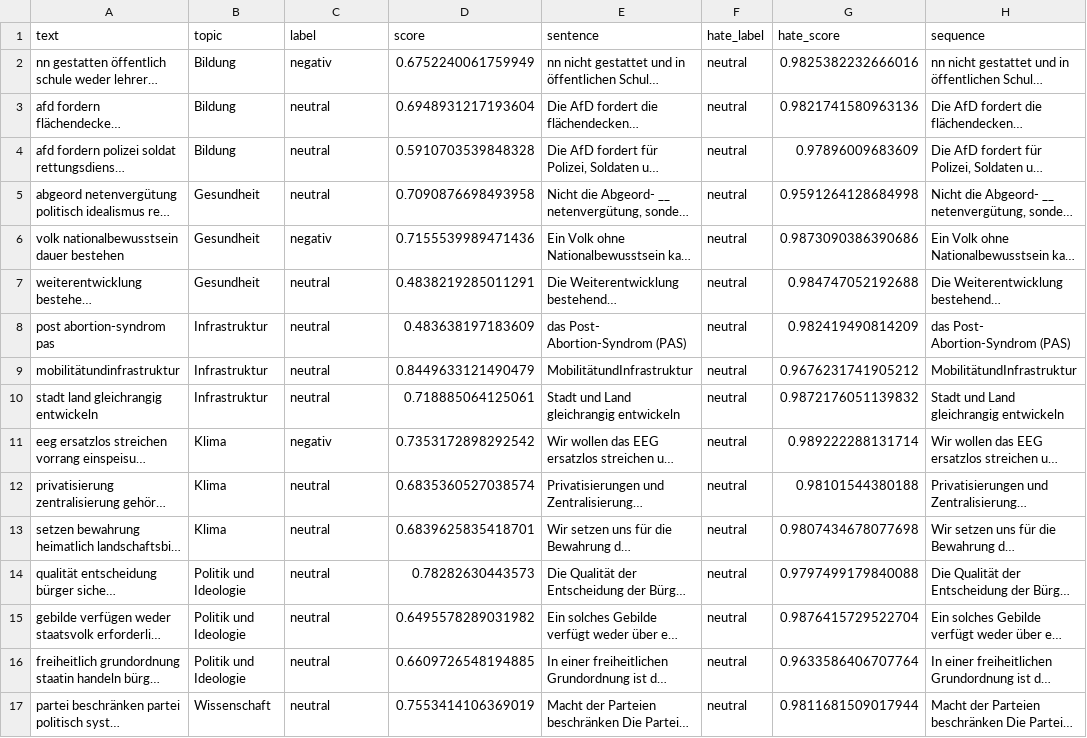
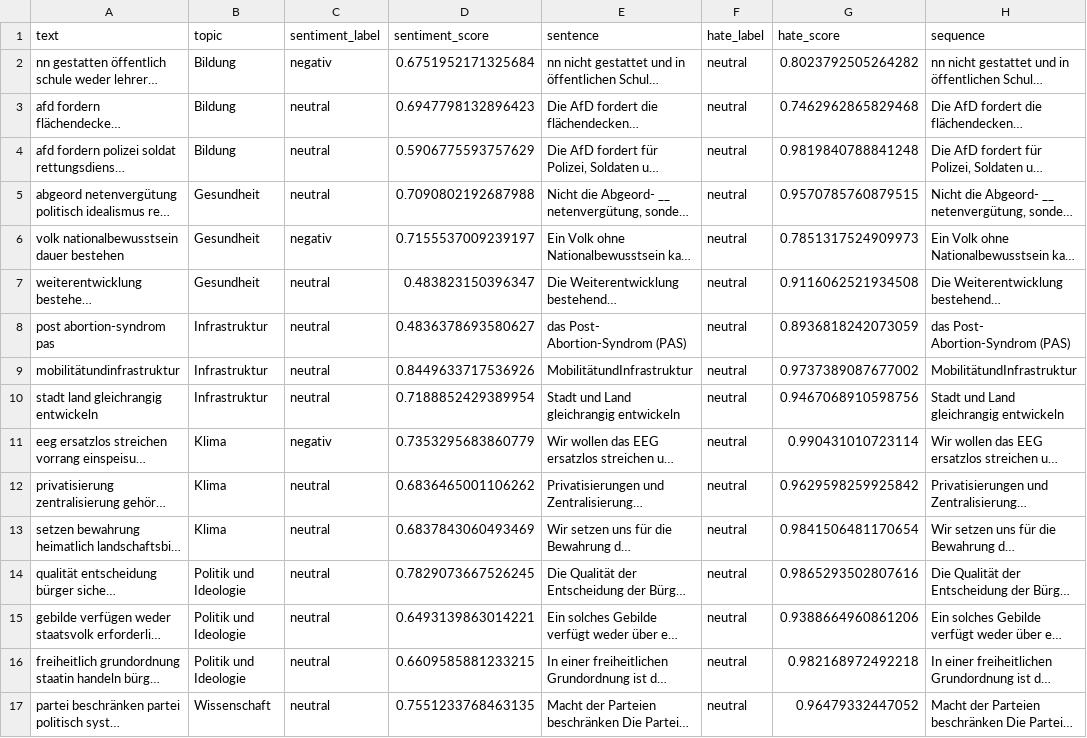
Before and after one commit to NICFRU/NLP, a CSV file: sample_df_AFD2.csv, drawn as a sheet; only a part is shown; long unchanged cells end in …; the diff covers the shown part only; the diff names each change by its address in the sheet, - before the commit and + after, or states it on an @@ line.

Commit message:
slight data changes

```diff
--- a/sample_df_AFD2.csv
+++ b/sample_df_AFD2.csv
-C1: label
+C1: sentiment_label
-D1: score
+D1: sentiment_score
-D2 (sentiment_score): 0.6752240061759949
+D2 (sentiment_score): 0.6751952171325684
-G2 (hate_score): 0.9825382232666016
+G2 (hate_score): 0.8023792505264282
-D3 (sentiment_score): 0.6948931217193604
+D3 (sentiment_score): 0.6947798132896423
-G3 (hate_score): 0.9821741580963136
+G3 (hate_score): 0.7462962865829468
-D4 (sentiment_score): 0.5910703539848328
+D4 (sentiment_score): 0.5906775593757629
-G4 (hate_score): 0.97896009683609
+G4 (hate_score): 0.9819840788841248
-D5 (sentiment_score): 0.7090876698493958
+D5 (sentiment_score): 0.7090802192687988
-G5 (hate_score): 0.9591264128684998
+G5 (hate_score): 0.9570785760879515
-D6 (sentiment_score): 0.7155539989471436
+D6 (sentiment_score): 0.7155537009239197
-G6 (hate_score): 0.9873090386390686
+G6 (hate_score): 0.7851317524909973
-D7 (sentiment_score): 0.4838219285011291
+D7 (sentiment_score): 0.483823150396347
-G7 (hate_score): 0.984747052192688
+G7 (hate_score): 0.9116062521934508
-D8 (sentiment_score): 0.483638197183609
+D8 (sentiment_score): 0.4836378693580627
-G8 (hate_score): 0.982419490814209
+G8 (hate_score): 0.8936818242073059
-D9 (sentiment_score): 0.8449633121490479
+D9 (sentiment_score): 0.8449633717536926
-G9 (hate_score): 0.9676231741905212
+G9 (hate_score): 0.9737389087677002
-D10 (sentiment_score): 0.718885064125061
+D10 (sentiment_score): 0.7188852429389954
-G10 (hate_score): 0.9872176051139832
+G10 (hate_score): 0.9467068910598756
-D11 (sentiment_score): 0.7353172898292542
+D11 (sentiment_score): 0.7353295683860779
-G11 (hate_score): 0.989222288131714
+G11 (hate_score): 0.990431010723114
-D12 (sentiment_score): 0.6835360527038574
+D12 (sentiment_score): 0.6836465001106262
-G12 (hate_score): 0.98101544380188
+G12 (hate_score): 0.9629598259925842
-D13 (sentiment_score): 0.6839625835418701
+D13 (sentiment_score): 0.6837843060493469
-G13 (hate_score): 0.9807434678077698
+G13 (hate_score): 0.9841506481170654
-D14 (sentiment_score): 0.78282630443573
+D14 (sentiment_score): 0.7829073667526245
-G14 (hate_score): 0.9797499179840088
+G14 (hate_score): 0.9865293502807616
-D15 (sentiment_score): 0.6495578289031982
+D15 (sentiment_score): 0.6493139863014221
-G15 (hate_score): 0.9876415729522704
+G15 (hate_score): 0.9388664960861206
-D16 (sentiment_score): 0.6609726548194885
+D16 (sentiment_score): 0.6609585881233215
-G16 (hate_score): 0.9633586406707764
+G16 (hate_score): 0.982168972492218
-D17 (sentiment_score): 0.7553414106369019
+D17 (sentiment_score): 0.7551233768463135
-G17 (hate_score): 0.9811681509017944
+G17 (hate_score): 0.96479332447052
```
Also changed, not shown: 16 edited cells elsewhere in this file, sample_df_CDU-CSU2.csv, sample_df_DIE_GRUENEN2.csv, 3 other files.
